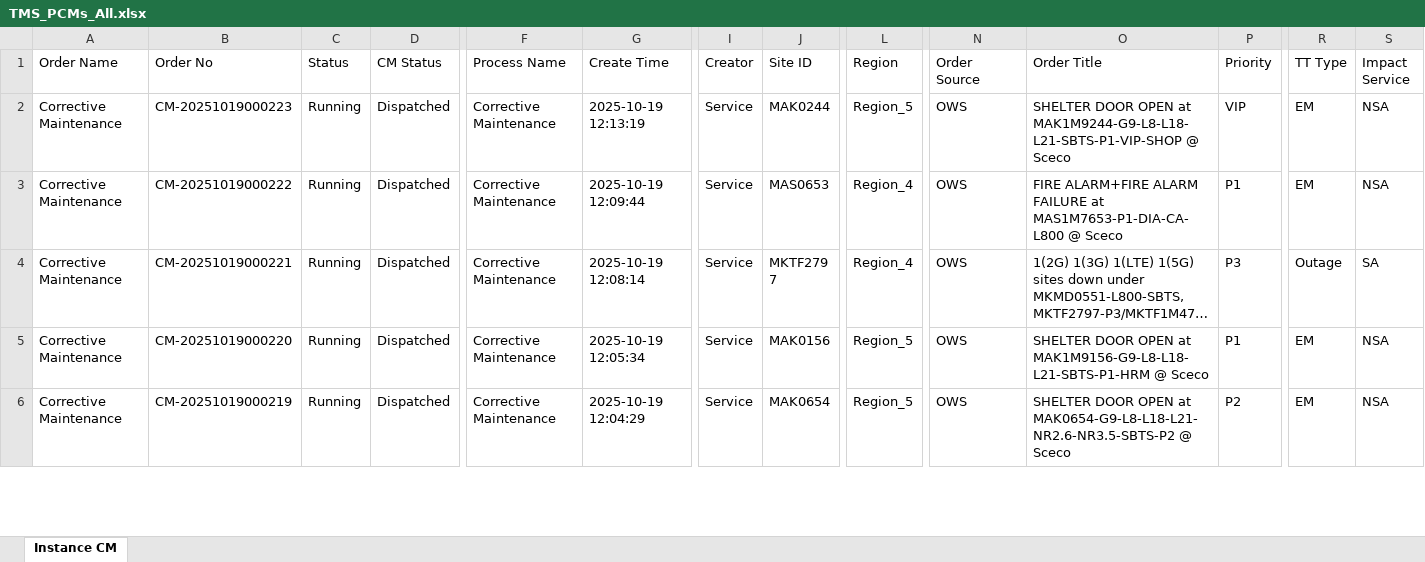
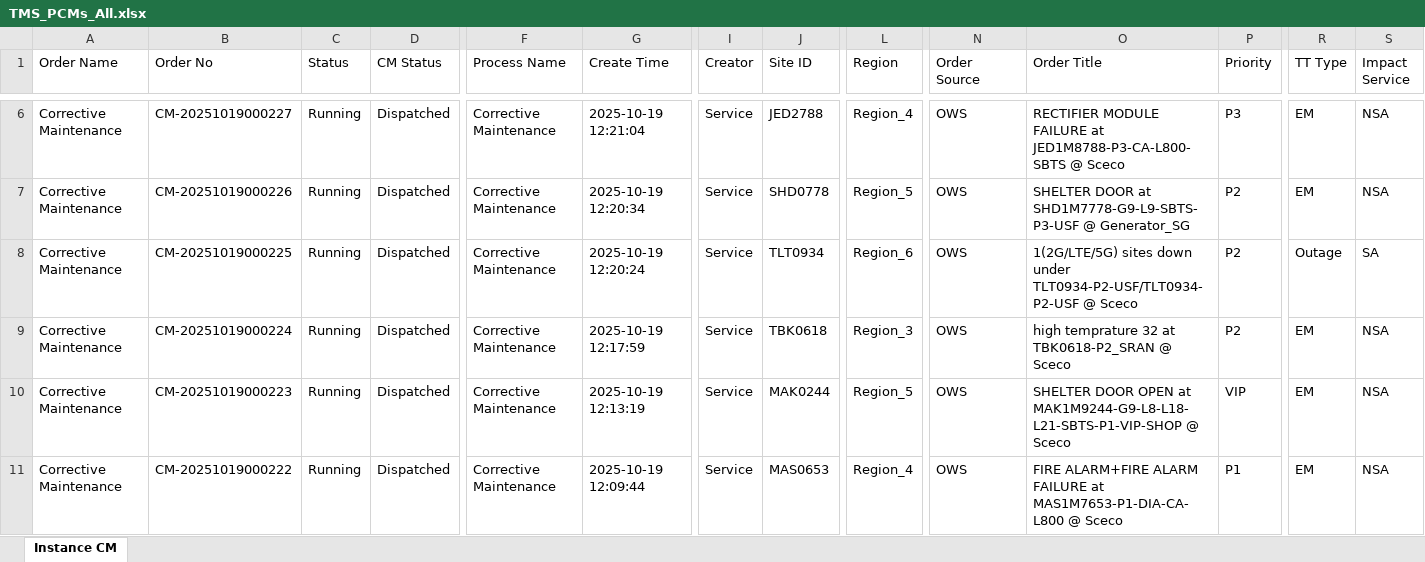
Before and after one commit to decosaro/shabakkat, an Excel workbook: TMS_PCMs_All.xlsx, sheet Instance CM, drawn as a sheet; only a part is shown, gaps mark what is left out; the shorter side is filled out with more unchanged rows; long unchanged cells end in …; values as stored, in another font and other column widths than the file's, no borders; rows hold the shown columns only; the diff covers the shown part only; the diff names each change by its address in the sheet, - before the commit and + after, or states it on an @@ line.

```diff
--- a/TMS_PCMs_All.xlsx (sheet Instance CM)
+++ b/TMS_PCMs_All.xlsx (sheet Instance CM)
+row 6: Corrective Maintenance | CM-20251019000227 | Running | Dispatched | Corrective Maintenance | 2025-10-19 12:21:04 | Service | JED2788 | Region_4 | OWS | RECTIFIER MODULE FAILURE at JED1M8788-P3-CA-L800-SBTS @ Sceco | P3 | EM | NSA
+row 7: Corrective Maintenance | CM-20251019000226 | Running | Dispatched | Corrective Maintenance | 2025-10-19 12:20:34 | Service | SHD0778 | Region_5 | OWS | SHELTER DOOR at SHD1M7778-G9-L9-SBTS-P3-USF @ Generator_SG | P2 | EM | NSA
+row 8: Corrective Maintenance | CM-20251019000225 | Running | Dispatched | Corrective Maintenance | 2025-10-19 12:20:24 | Service | TLT0934 | Region_6 | OWS | 1(2G/LTE/5G) sites down under TLT0934-P2-USF/TLT0934-P2-USF @ Sceco | P2 | Outage | SA
+row 9: Corrective Maintenance | CM-20251019000224 | Running | Dispatched | Corrective Maintenance | 2025-10-19 12:17:59 | Service | TBK0618 | Region_3 | OWS | high temprature 32 at TBK0618-P2_SRAN @ Sceco | P2 | EM | NSA
```
Also changed, not shown: 4 added rows and 32 edited cells elsewhere in this sheet.
